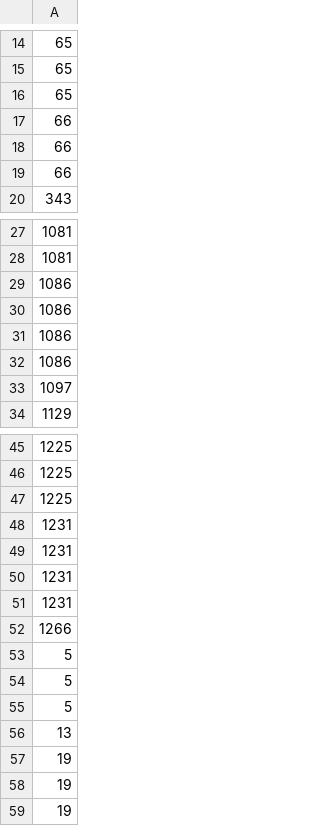
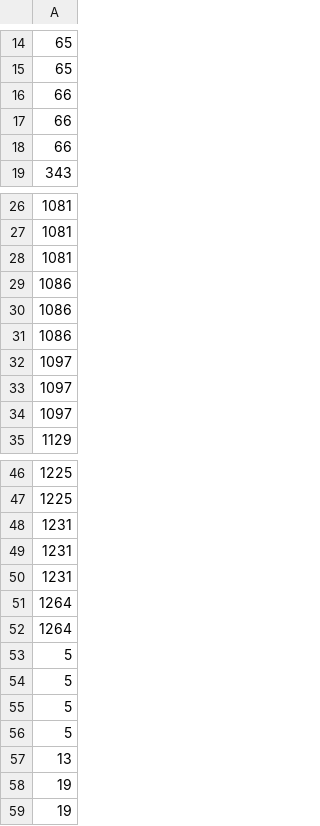
Before and after one commit to AT0M-G3AR/Pokemon-TCG-AI-Battle-Challenge, a CSV file: agent/deck.csv, drawn as a sheet; only a part is shown, gaps mark what is left out.

```diff
--- a/agent/deck.csv
+++ b/agent/deck.csv
@@ -15,3 +15,2 @@
 65
-65
 66
@@ -28,2 +27,3 @@
 1081
+1081
 1086
@@ -31,3 +31,4 @@
 1086
-1086
+1097
+1097
 1097
@@ -46,3 +47,2 @@
 1225
-1225
 1231
@@ -50,4 +50,5 @@
 1231
-1231
-1266
+1264
+1264
+5
 5
@@ -56,3 +57,2 @@
 13
-19
 19
```
Also changed, not shown: 3 other files.
